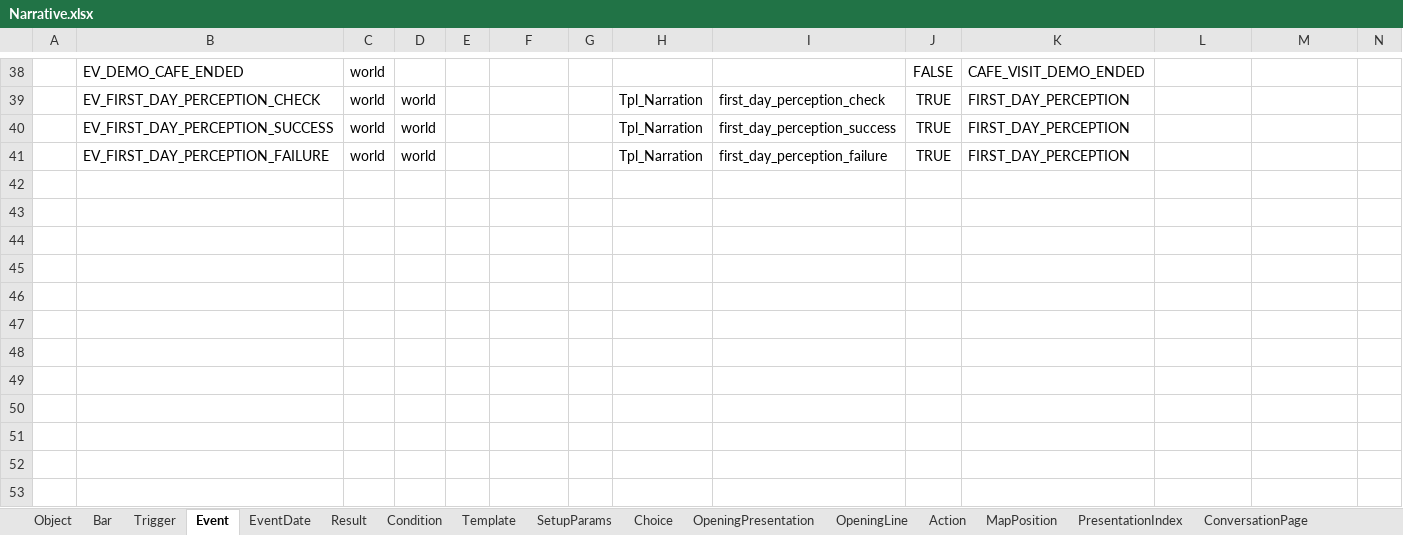
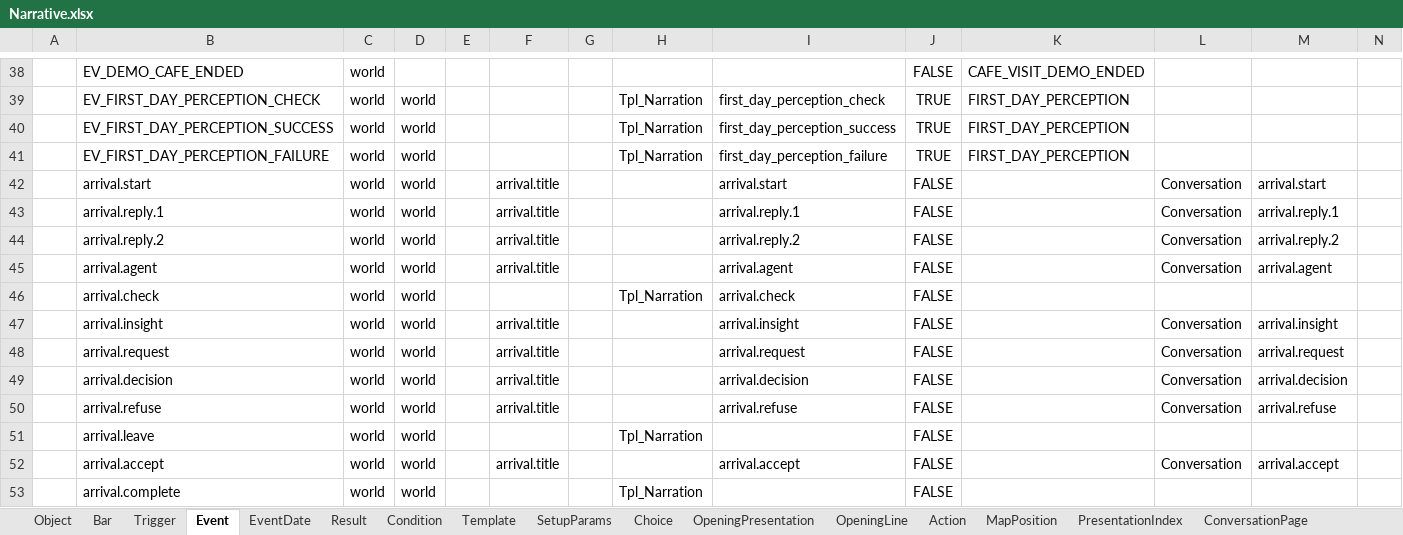
Before and after one commit to Alt-love-F4/juguangdeng2026, an Excel workbook: Assets/ConfigTables/Data/Narrative/Narrative.xlsx, sheet Event, drawn as a sheet; only a part is shown, gaps mark what is left out; values as stored, in another font and other column widths than the file's, no borders; rows hold the shown columns only; the diff names each change by its address in the sheet, - before the commit and + after, or states it on an @@ line.

```diff
--- a/Assets/ConfigTables/Data/Narrative/Narrative.xlsx (sheet Event)
+++ b/Assets/ConfigTables/Data/Narrative/Narrative.xlsx (sheet Event)
+row 42:  | arrival.start | world | world |  | arrival.title |  |  | arrival.start | FALSE |  | Conversation | arrival.start
+row 43:  | arrival.reply.1 | world | world |  | arrival.title |  |  | arrival.reply.1 | FALSE |  | Conversation | arrival.reply.1
+row 44:  | arrival.reply.2 | world | world |  | arrival.title |  |  | arrival.reply.2 | FALSE |  | Conversation | arrival.reply.2
+row 45:  | arrival.agent | world | world |  | arrival.title |  |  | arrival.agent | FALSE |  | Conversation | arrival.agent
+row 46:  | arrival.check | world | world |  |  |  | Tpl_Narration | arrival.check | FALSE
+row 47:  | arrival.insight | world | world |  | arrival.title |  |  | arrival.insight | FALSE |  | Conversation | arrival.insight
+row 48:  | arrival.request | world | world |  | arrival.title |  |  | arrival.request | FALSE |  | Conversation | arrival.request
+row 49:  | arrival.decision | world | world |  | arrival.title |  |  | arrival.decision | FALSE |  | Conversation | arrival.decision
+row 50:  | arrival.refuse | world | world |  | arrival.title |  |  | arrival.refuse | FALSE |  | Conversation | arrival.refuse
+row 51:  | arrival.leave | world | world |  |  |  | Tpl_Narration |  | FALSE
+row 52:  | arrival.accept | world | world |  | arrival.title |  |  | arrival.accept | FALSE |  | Conversation | arrival.accept
+row 53:  | arrival.complete | world | world |  |  |  | Tpl_Narration |  | FALSE
```
Also changed, not shown: sheet ConversationLine, sheet Result, sheet SetupParams, sheet ConversationPage, sheet Choice, sheet PresentationIndex, 2 more sheets, Assets/ConfigTables/Data/Shared/Text.xlsx, 46 other files.
